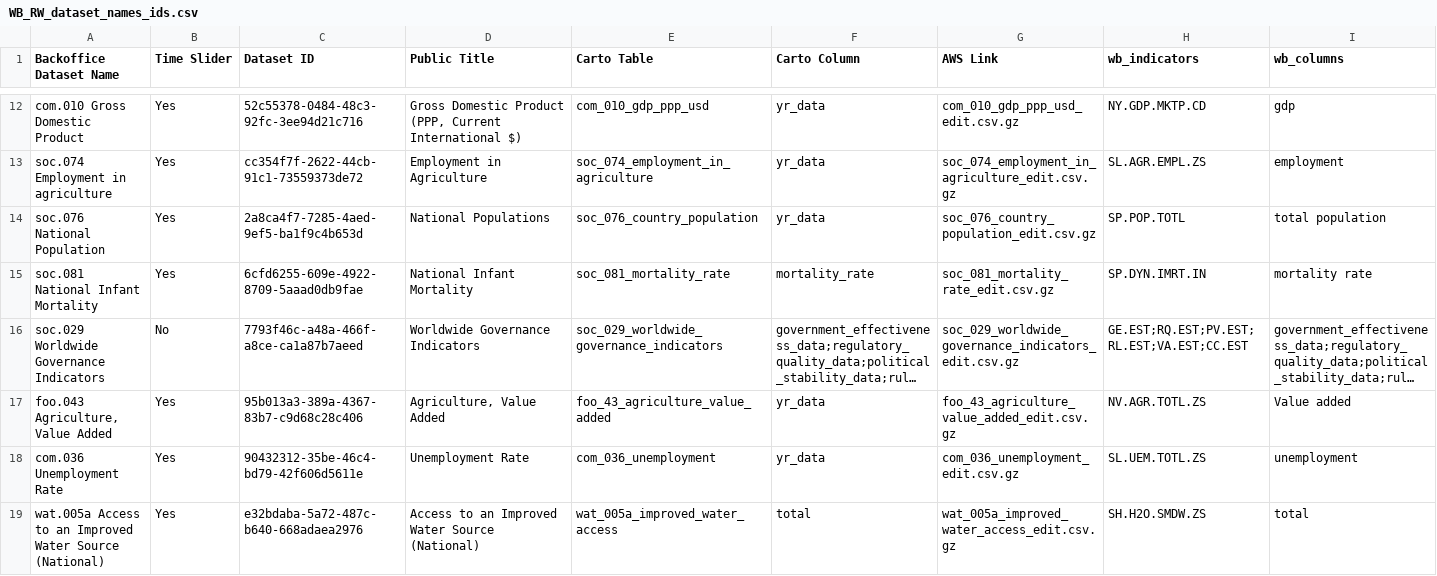
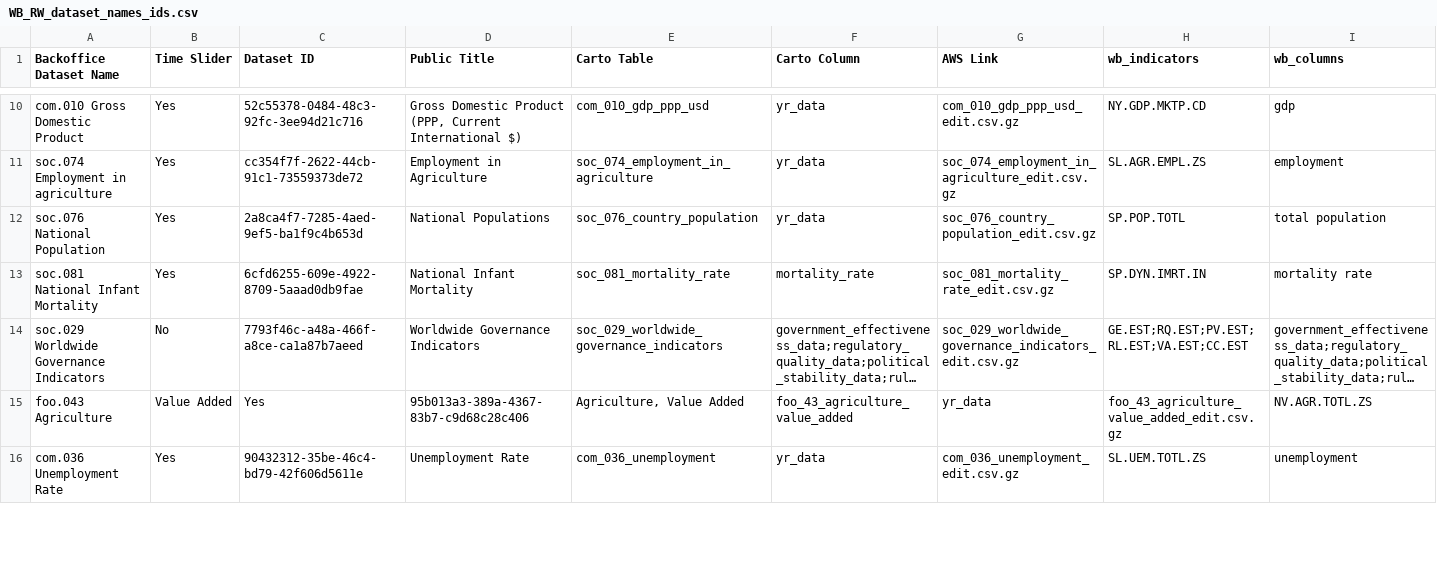
Before and after one commit to resource-watch/data-pre-processing, a CSV file: upload_worldbank_data/WB_RW_dataset_names_ids.csv, drawn as a sheet; only a part is shown, gaps mark what is left out; long unchanged cells end in …; removed rows and columns are numbered as before the commit, all else as after; rows hold the shown columns only; the diff covers the shown part only; the diff names each change by its address in the sheet, - before the commit and + after, or states it on an @@ line.

Commit message:
Update WB_RW_dataset_names_ids.csv

```diff
--- a/upload_worldbank_data/WB_RW_dataset_names_ids.csv
+++ b/upload_worldbank_data/WB_RW_dataset_names_ids.csv
-row 17: foo.043 Agriculture, Value Added | Yes | 95b013a3-389a-4367-83b7-c9d68c28c406 | Agriculture, Value Added | foo_43_agriculture_value_added | yr_data | foo_43_agriculture_value_added_edit.csv.gz | NV.AGR.TOTL.ZS | Value added
+row 15: foo.043 Agriculture | Value Added | Yes | 95b013a3-389a-4367-83b7-c9d68c28c406 | Agriculture, Value Added | foo_43_agriculture_value_added | yr_data | foo_43_agriculture_value_added_edit.csv.gz | NV.AGR.TOTL.ZS
-row 19: wat.005a Access to an Improved Water Source (National) | Yes | e32bdaba-5a72-487c-b640-668adaea2976 | Access to an Improved Water Source (National) | wat_005a_improved_water_access | total | wat_005a_improved_water_access_edit.csv.gz | SH.H2O.SMDW.ZS | total
```
Also changed, not shown: 1 added row, 4 removed rows and 1 edited cell elsewhere in this file.
